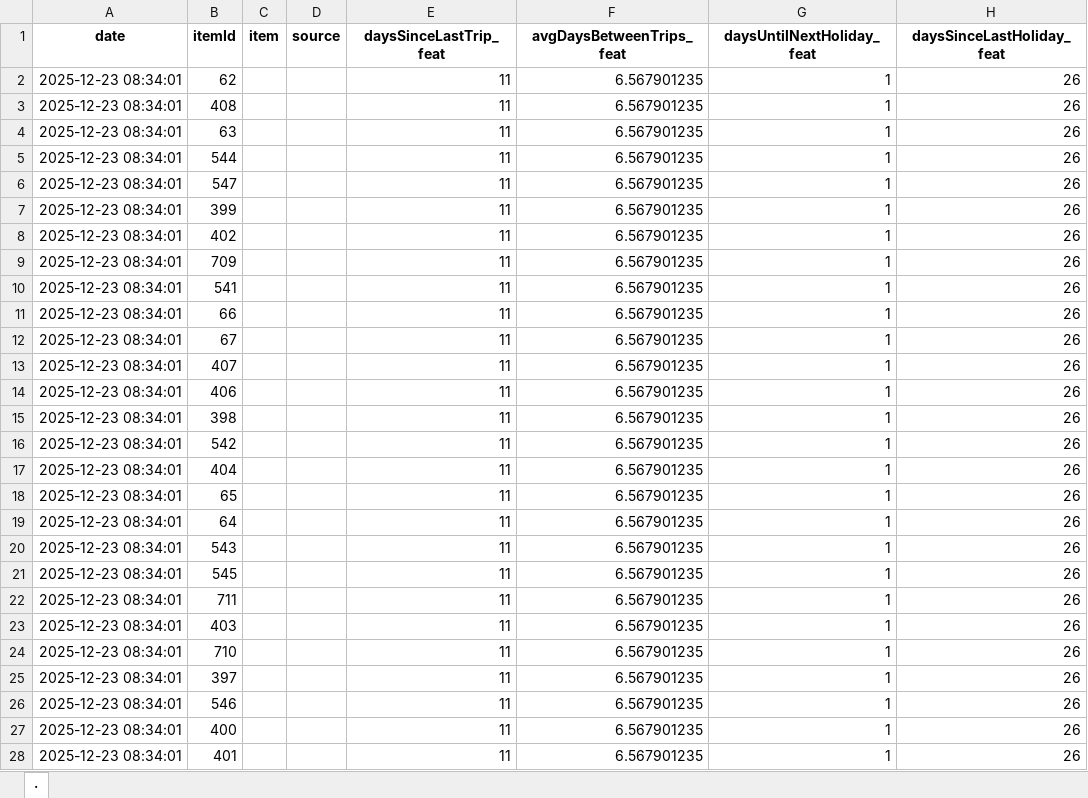
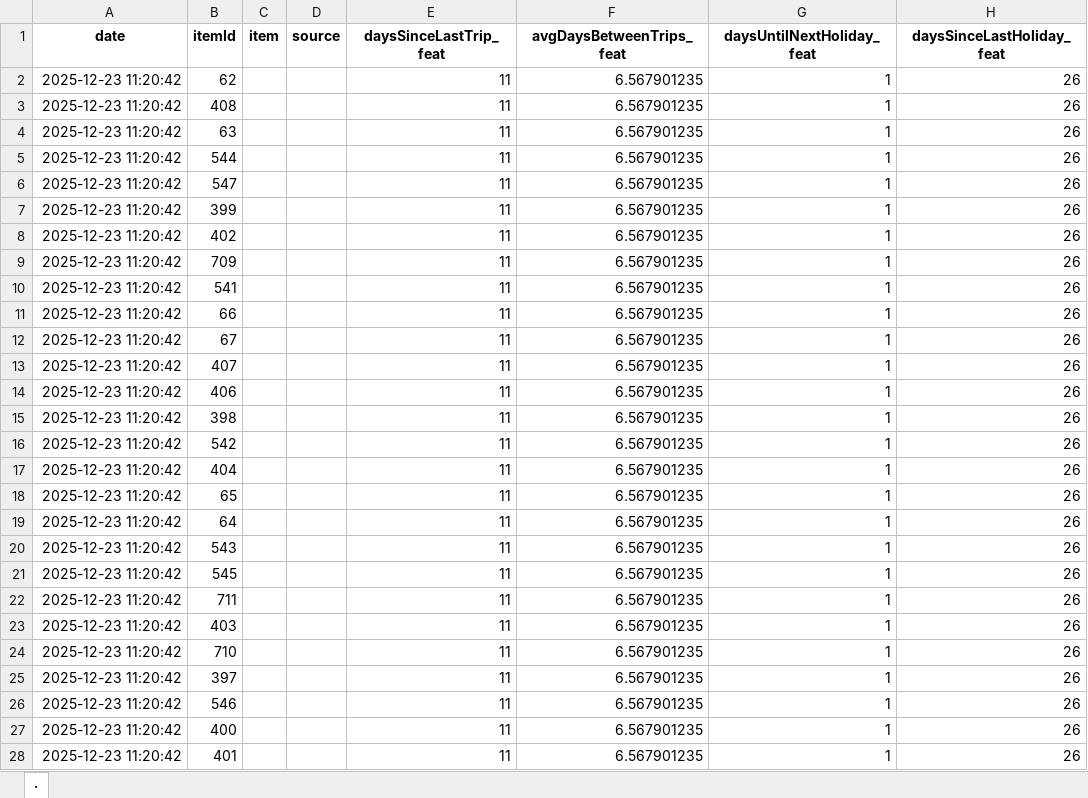
Before and after one commit to pyro5ive/grocery-ml, an Excel workbook: latest_rows_df.xlsx, sheet ., drawn as a sheet; only a part is shown; values as stored, in another font and other column widths than the file's, no borders; table styles not drawn; the diff covers the shown part only; the diff names each change by its address in the sheet, - before the commit and + after, or states it on an @@ line.

```diff
--- a/latest_rows_df.xlsx (sheet .)
+++ b/latest_rows_df.xlsx (sheet .)
-A2:A28 (date): 2025-12-23 08:34:01
+A2:A28 (date): 2025-12-23 11:20:42
```
Also changed, not shown: 716 edited cells elsewhere in this sheet, normalized_latest_rows_df.xlsx, 3 other files.
